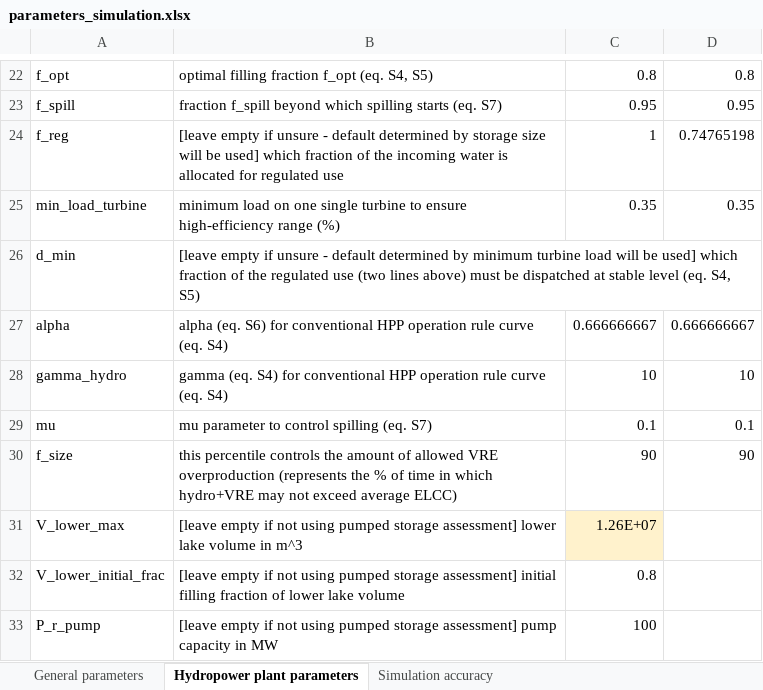
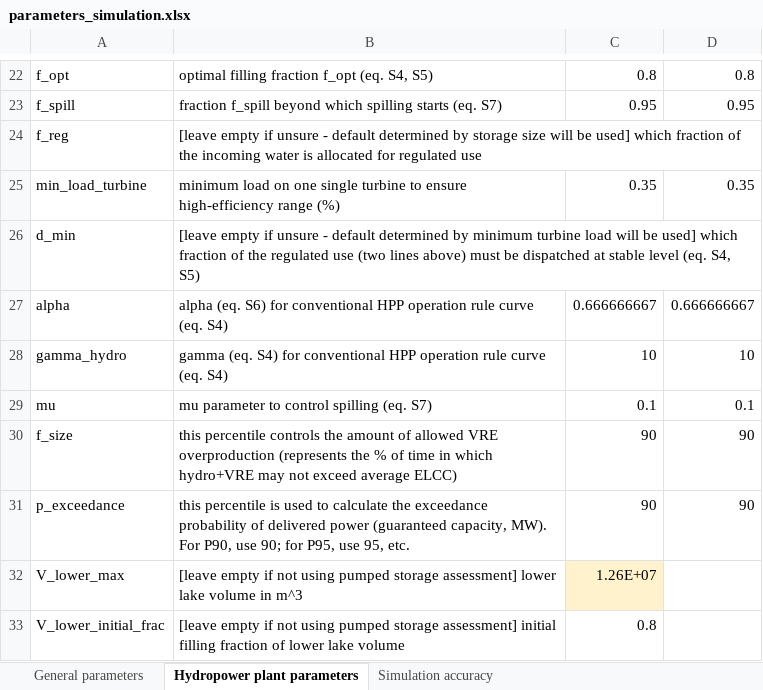
Before and after one commit to VUB-HYDR/REVUB, an Excel workbook: data/parameters_simulation.xlsx, sheet Hydropower plant parameters, drawn as a sheet; only a part is shown, gaps mark what is left out; the shorter side is filled out with more unchanged rows; values as stored, in another font and other column widths than the file's, no borders; the diff names each change by its address in the sheet, - before the commit and + after, or states it on an @@ line.

Commit message:
Added calculation of guaranteed power based on exceedance probability

```diff
--- a/data/parameters_simulation.xlsx (sheet Hydropower plant parameters)
+++ b/data/parameters_simulation.xlsx (sheet Hydropower plant parameters)
-C24: 1
+C24: (empty)
-D24: 0.74765198
+D24: (empty)
+row 31: p_exceedance | this percentile is used to calculate the exceedance probability of delivered power (guaranteed capacity, MW). For P90, use 90; for P95, use 95, etc. | 90 | 90
```
Also changed, not shown: 3 other files.
